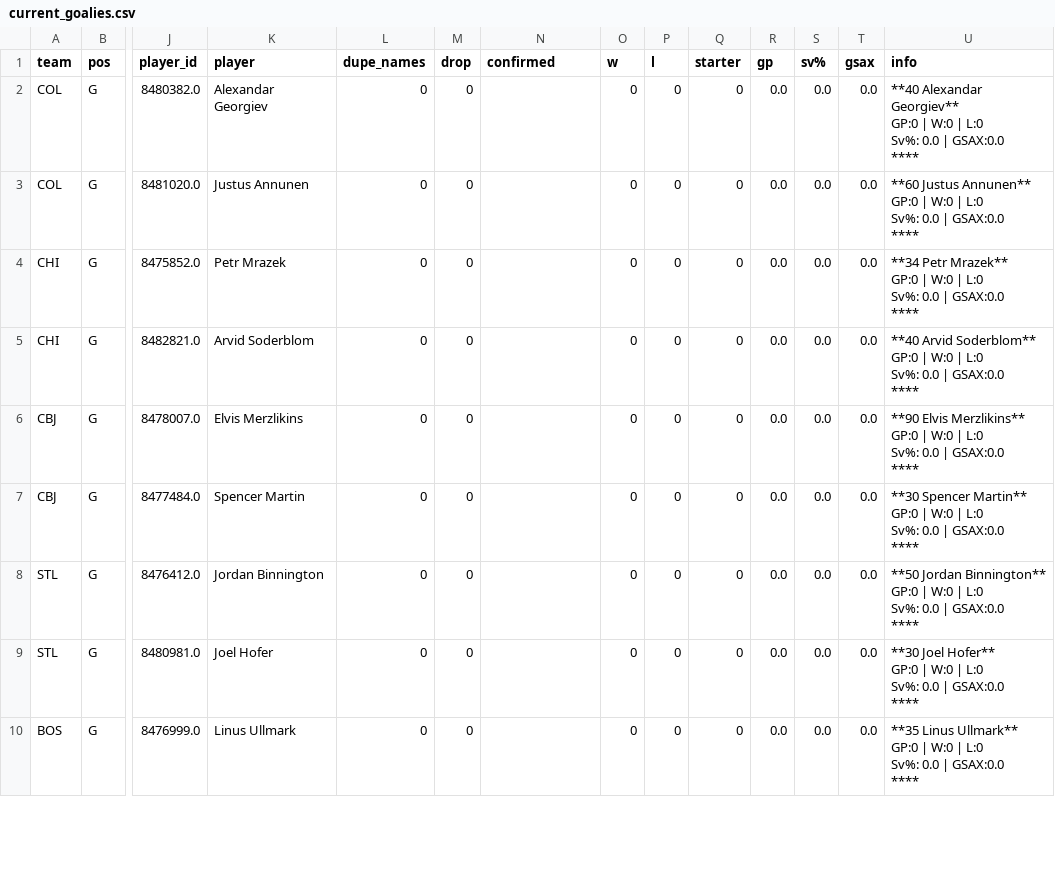
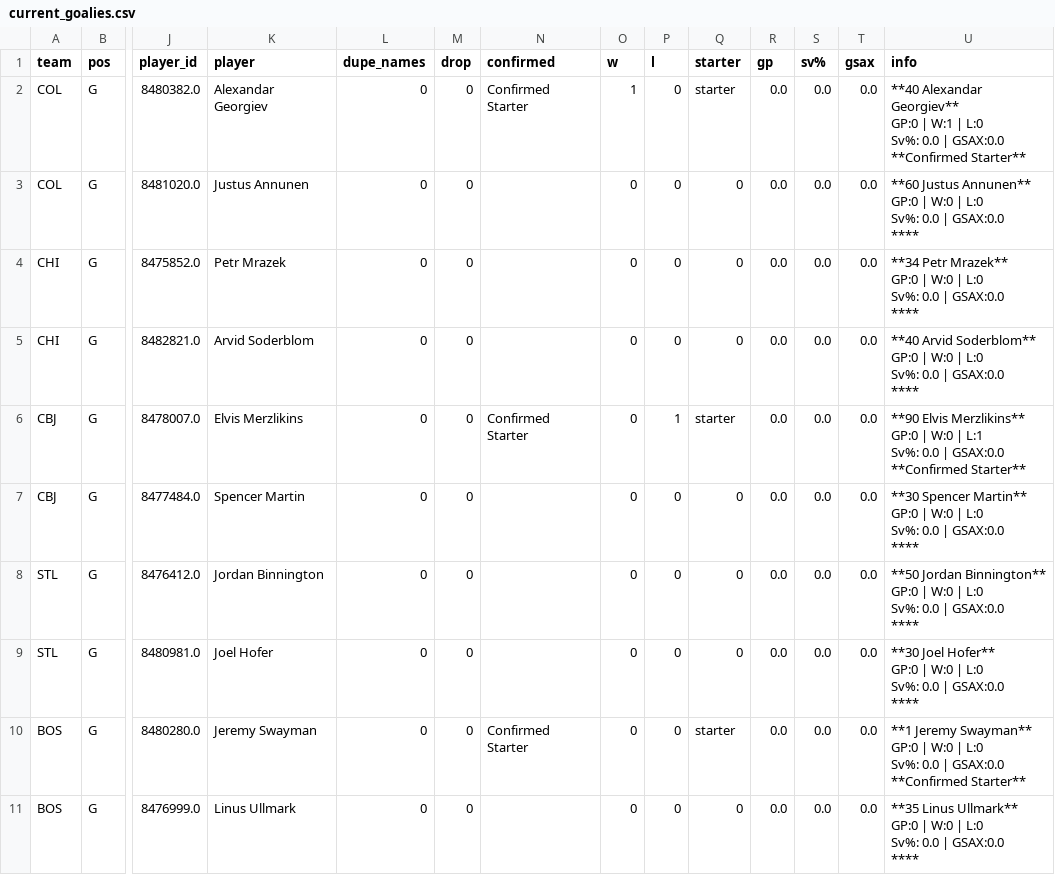
Before and after one commit to cassario/matchupData, a CSV file: current_goalies.csv, drawn as a sheet; only a part is shown, gaps mark what is left out; rows hold the shown columns only; ↵ is a line break in a cell; the diff covers the shown part only; the diff names each change by its address in the sheet, - before the commit and + after, or states it on an @@ line.

```diff
--- a/current_goalies.csv
+++ b/current_goalies.csv
-N2 (confirmed): (empty)
+N2 (confirmed): Confirmed Starter
-O2 (w): 0
+O2 (w): 1
-Q2 (starter): 0
+Q2 (starter): starter
-U2 (info): …GP:0 | W:0 | L:0 ↵ Sv%: 0.0 | GSAX:0.0 ↵ ****
+U2 (info): …GP:0 | W:1 | L:0 ↵ Sv%: 0.0 | GSAX:0.0 ↵ **Confirmed Starter**
-N6 (confirmed): (empty)
+N6 (confirmed): Confirmed Starter
-P6 (l): 0
+P6 (l): 1
-Q6 (starter): 0
+Q6 (starter): starter
-U6 (info): …W:0 | L:0 ↵ Sv%: 0.0 | GSAX:0.0 ↵ ****
+U6 (info): …W:0 | L:1 ↵ Sv%: 0.0 | GSAX:0.0 ↵ **Confirmed Starter**
+row 10: BOS | G | 8480280.0 | Jeremy Swayman | 0 | 0 | Confirmed Starter | 0 | 0 | starter | 0.0 | 0.0 | 0.0 | **1 Jeremy Swayman** ↵ GP:0 | W:0 | L:0 ↵ Sv%: 0.0 | GSAX:0.0 ↵ **Confirmed Starter**
```
Also changed, not shown: 1 removed row and 46 edited cells elsewhere in this file, df.csv, lineups.csv, 9 other files.
